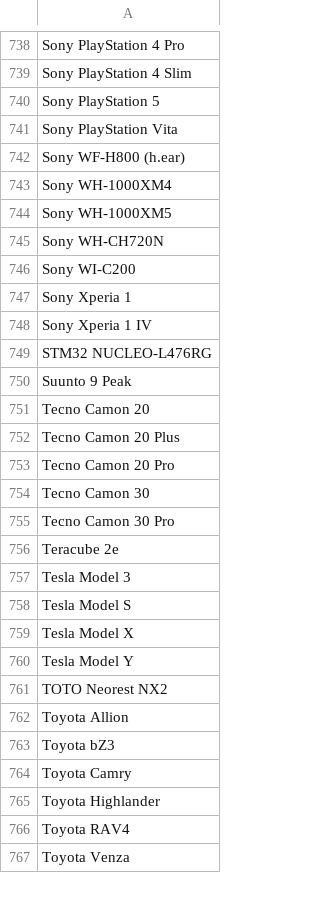
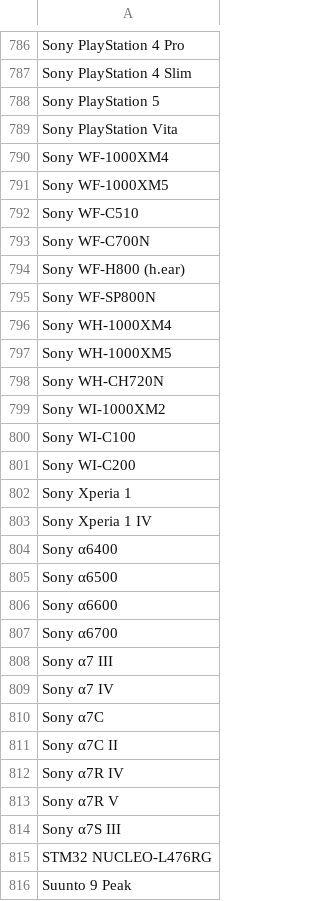
Before and after one commit to jeandecian/wiki-iot-product-name-verifier, a CSV file: verified.csv, drawn as a sheet; only a part is shown, gaps mark what is left out; the shorter side is filled out with more unchanged rows; the diff covers the shown part only; the diff names each change by its address in the sheet, - before the commit and + after, or states it on an @@ line.

```diff
--- a/verified.csv
+++ b/verified.csv
+row 790: Sony WF-1000XM4
+row 791: Sony WF-1000XM5
+row 792: Sony WF-C510
+row 793: Sony WF-C700N
+row 795: Sony WF-SP800N
+row 799: Sony WI-1000XM2
+row 800: Sony WI-C100
+row 804: Sony α6400
+row 805: Sony α6500
+row 806: Sony α6600
+row 807: Sony α6700
+row 808: Sony α7 III
+row 809: Sony α7 IV
+row 810: Sony α7C
+row 811: Sony α7C II
+row 812: Sony α7R IV
+row 813: Sony α7R V
+row 814: Sony α7S III
```
Also changed, not shown: 49 added rows elsewhere in this file, combined.csv, unapproved.csv, 1 other file.
